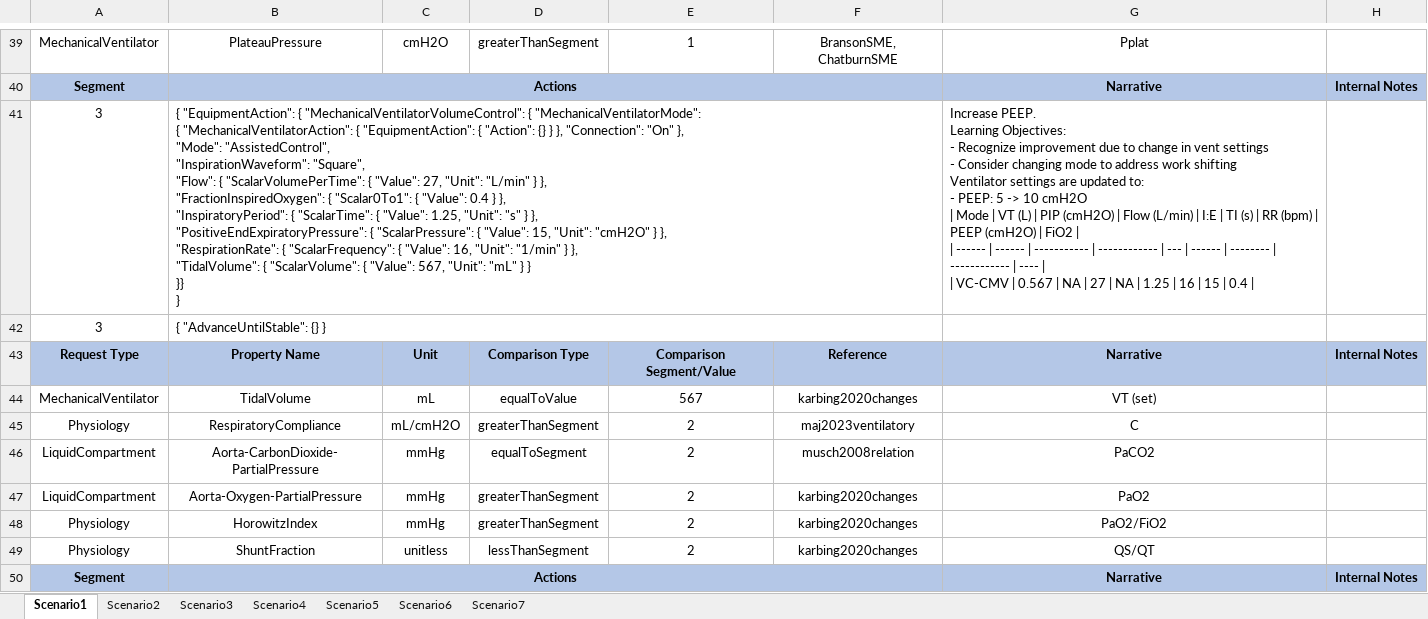
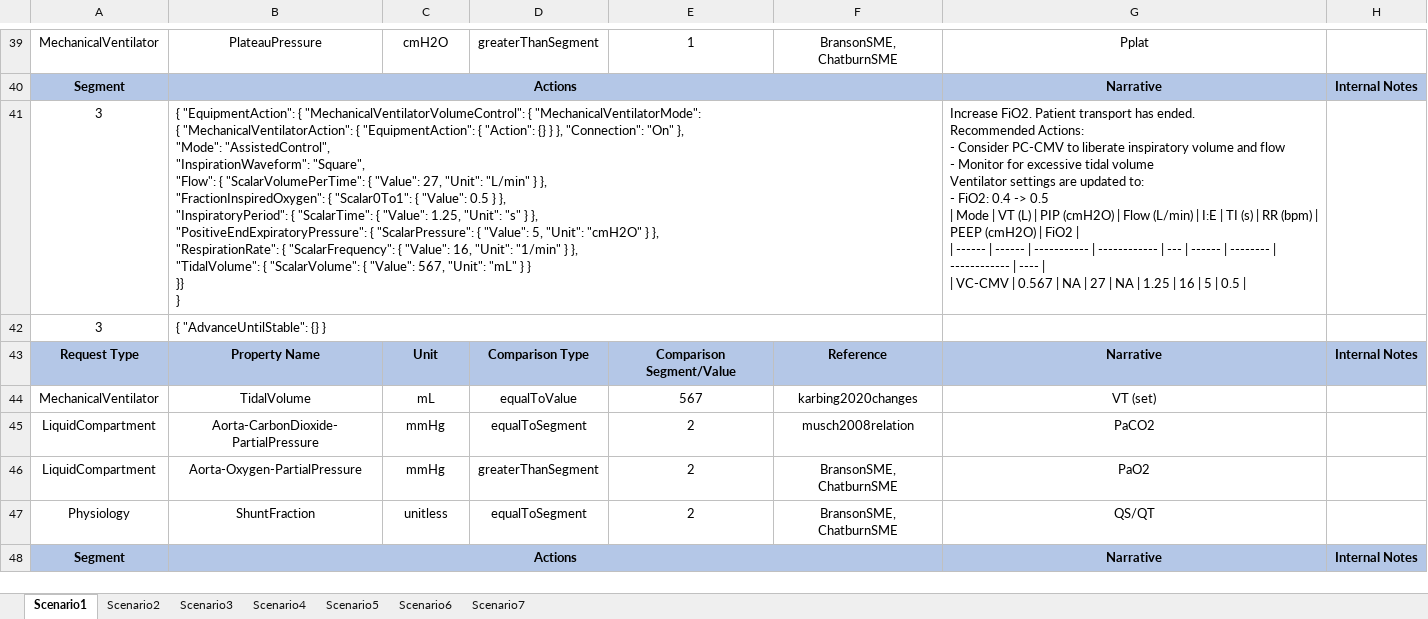
Before and after one commit to easeaico/pulse-go, an Excel workbook: data/human/adult/validation/Scenarios/CSTARS.xlsx, sheet Scenario1, drawn as a sheet; only a part is shown, gaps mark what is left out; values as stored, in another font and other column widths than the file's, no borders; removed rows and columns are numbered as before the commit, all else as after; ↵ is a line break in a cell; the diff covers the shown part only; the diff names each change by its address in the sheet, - before the commit and + after, or states it on an @@ line.

```diff
--- a/data/human/adult/validation/Scenarios/CSTARS.xlsx (sheet Scenario1)
+++ b/data/human/adult/validation/Scenarios/CSTARS.xlsx (sheet Scenario1)
-B41: …{ "Value": 0.4 } }, ↵ "InspiratoryPeriod": { "ScalarTime": { "Value": 1.25, "Unit": "s" } }, ↵ "PositiveEndExpiratoryPressure": { "ScalarPressure": { "Value": 15, "Unit": "cmH2O"…
+B41: …{ "Value": 0.5 } }, ↵ "InspiratoryPeriod": { "ScalarTime": { "Value": 1.25, "Unit": "s" } }, ↵ "PositiveEndExpiratoryPressure": { "ScalarPressure": { "Value": 5, "Unit": "cmH2O"…
-G41: Increase PEEP. ↵ Learning Objectives: ↵ - Recognize improvement due to change in vent settings ↵ - Consider changing mode to address work shifting ↵ Ventilator settings are updated to: ↵ - PEEP: 5 -> 10 cmH2O ↵ | Mode | VT (L) | PIP (cmH2O) | Flow (L/min) | I:E | TI (s) | RR (bpm) | PEEP (cmH2O) | FiO2 | ↵ | ------ | ------ | ----------- | ------------ | --- | ------ | -------- | ------------ | ---- | ↵ | VC-CMV | 0.567 | NA | 27 | NA | 1.25 | 16 | 15 | 0.4 |
+G41: Increase FiO2. Patient transport has ended. ↵ Recommended Actions: ↵ - Consider PC-CMV to liberate inspiratory volume and flow ↵ - Monitor for excessive tidal volume ↵ Ventilator settings are updated to: ↵ - FiO2: 0.4 -> 0.5 ↵ | Mode | VT (L) | PIP (cmH2O) | Flow (L/min) | I:E | TI (s) | RR (bpm) | PEEP (cmH2O) | FiO2 | ↵ | ------ | ------ | ----------- | ------------ | --- | ------ | -------- | ------------ | ---- | ↵ | VC-CMV | 0.567 | NA | 27 | NA | 1.25 | 16 | 5 | 0.5 |
-row 45: Physiology | RespiratoryCompliance | mL/cmH2O | greaterThanSegment | 2 | maj2023ventilatory | C
-F46: karbing2020changes
+F46: BransonSME, ChatburnSME
-row 48: Physiology | HorowitzIndex | mmHg | greaterThanSegment | 2 | karbing2020changes | PaO2/FiO2
-D47: lessThanSegment
+D47: equalToSegment
-F47: karbing2020changes
+F47: BransonSME, ChatburnSME
```
Also changed, not shown: 3 added rows and 2 edited cells elsewhere in this sheet, 1 other file.
